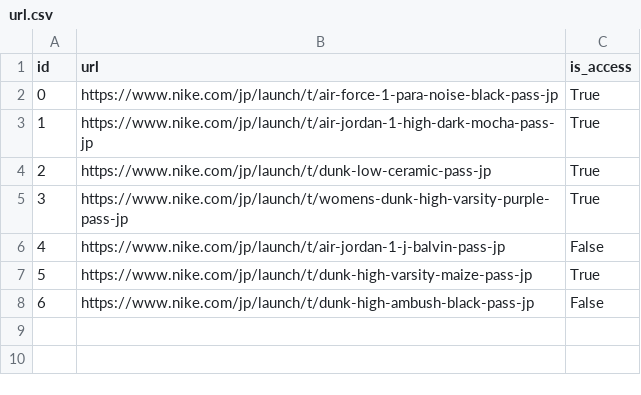
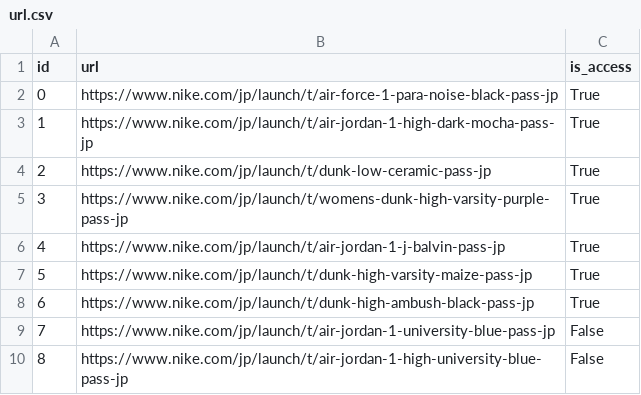
Before and after one commit to shimech/snkrs-pass-checker, a CSV file: database/url.csv, drawn as a sheet.

Commit message:
add url

```diff
--- a/database/url.csv
+++ b/database/url.csv
@@ -5,4 +5,6 @@ id,url,is_access
 3,https://www.nike.com/jp/launch/t/womens-dunk-high-varsity-purple-pass-jp,True
-4,https://www.nike.com/jp/launch/t/air-jordan-1-j-balvin-pass-jp,False
+4,https://www.nike.com/jp/launch/t/air-jordan-1-j-balvin-pass-jp,True
 5,https://www.nike.com/jp/launch/t/dunk-high-varsity-maize-pass-jp,True
-6,https://www.nike.com/jp/launch/t/dunk-high-ambush-black-pass-jp,False
+6,https://www.nike.com/jp/launch/t/dunk-high-ambush-black-pass-jp,True
+7,https://www.nike.com/jp/launch/t/air-jordan-1-university-blue-pass-jp,False
+8,https://www.nike.com/jp/launch/t/air-jordan-1-high-university-blue-pass-jp,False
```
